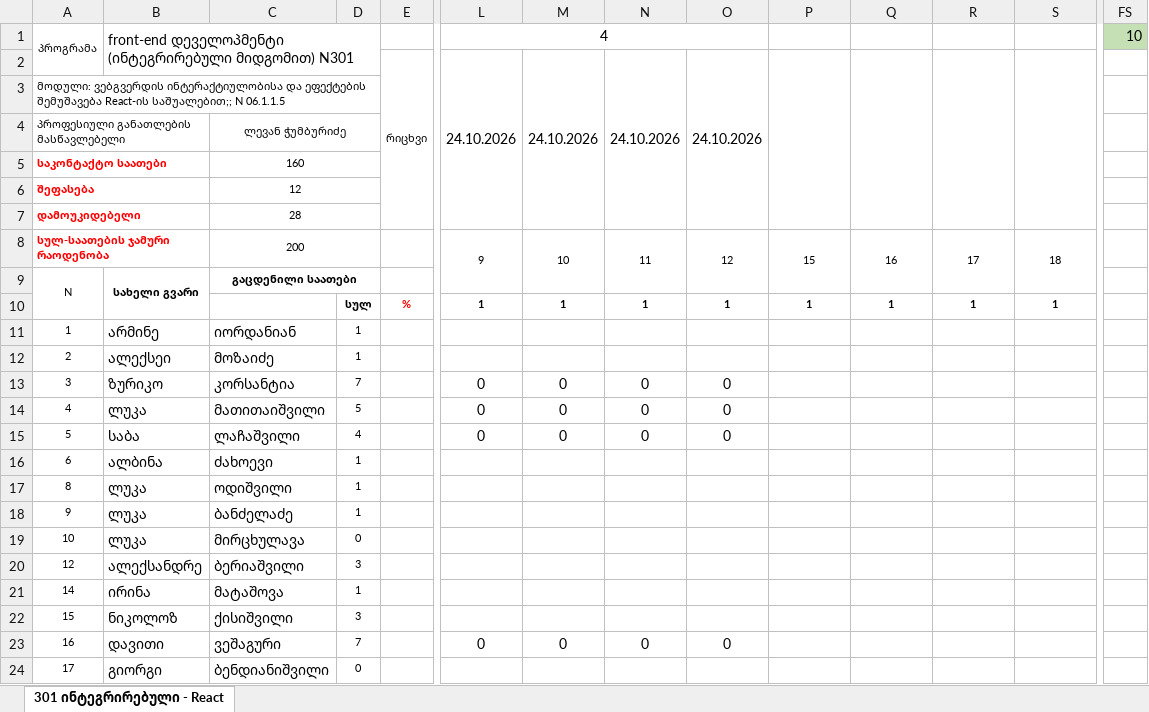
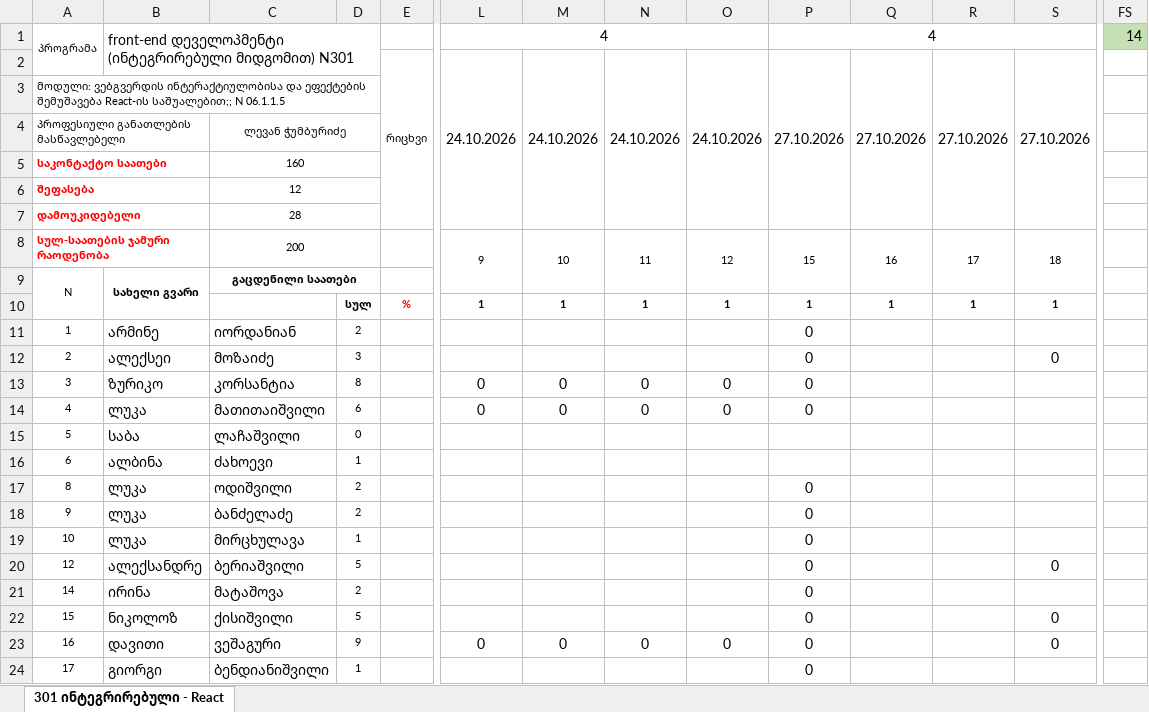
Before and after one commit to gldanifrontgit/Front-end-docs, an Excel workbook: ჟურნალი/7. N301 front-end დეველოპმენტი (ინტეგრირებული მიდგომით) - React.xlsx, sheet 301 ინტეგრირებული - React, drawn as a sheet; only a part is shown, gaps mark what is left out; values as stored, in another font and other column widths than the file's, no borders; the diff names each change by its address in the sheet, - before the commit and + after, or states it on an @@ line.

```diff
--- a/ჟურნალი/7. N301 front-end დეველოპმენტი (ინტეგრირებული მიდგომით) - React.xlsx (sheet 301 ინტეგრირებული - React)
+++ b/ჟურნალი/7. N301 front-end დეველოპმენტი (ინტეგრირებული მიდგომით) - React.xlsx (sheet 301 ინტეგრირებული - React)
-P1: (empty)
+P1: 4
+P1:S1 merged
-FS1: 10
+FS1: 14
-P2: (empty)
+P2: 27.10.2026
-Q2: (empty)
+Q2: 27.10.2026
-R2: (empty)
+R2: 27.10.2026
-S2: (empty)
+S2: 27.10.2026
-D11: 1
+D11: 2
-P11:P14: (empty)
+P11:P14: 0
-D12: 1
+D12: 3
-S12: (empty)
+S12: 0
-D13: 7
+D13: 8
-D14: 5
+D14: 6
-D15: 4
+D15: 0
-L15: 0
+L15: (empty)
-M15: 0
+M15: (empty)
-N15: 0
+N15: (empty)
-O15: 0
+O15: (empty)
-D17:D18: 1
+D17:D18: 2
-P17:P24: (empty)
+P17:P24: 0
-D19: 0
+D19: 1
-D20: 3
+D20: 5
-S20: (empty)
+S20: 0
-D21: 1
+D21: 2
-D22: 3
+D22: 5
-S22:S23: (empty)
+S22:S23: 0
-D23: 7
+D23: 9
-D24: 0
+D24: 1
```
Also changed, not shown: 7 other files.
